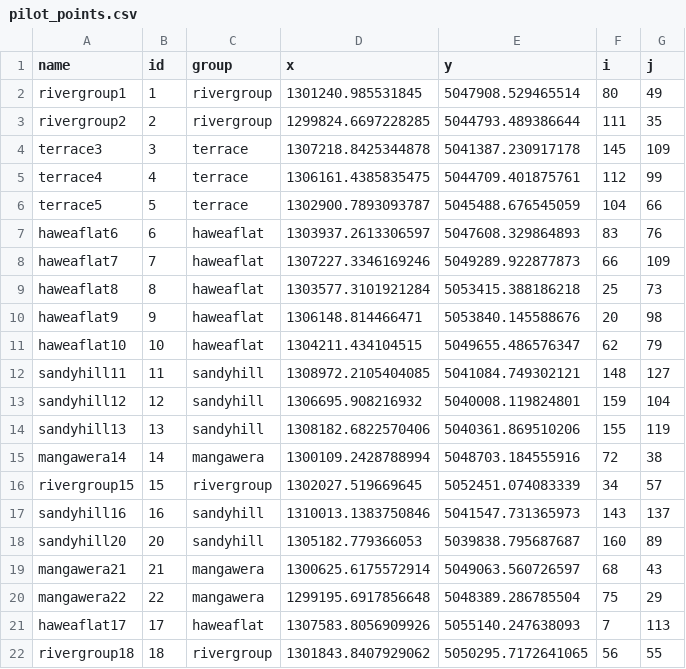
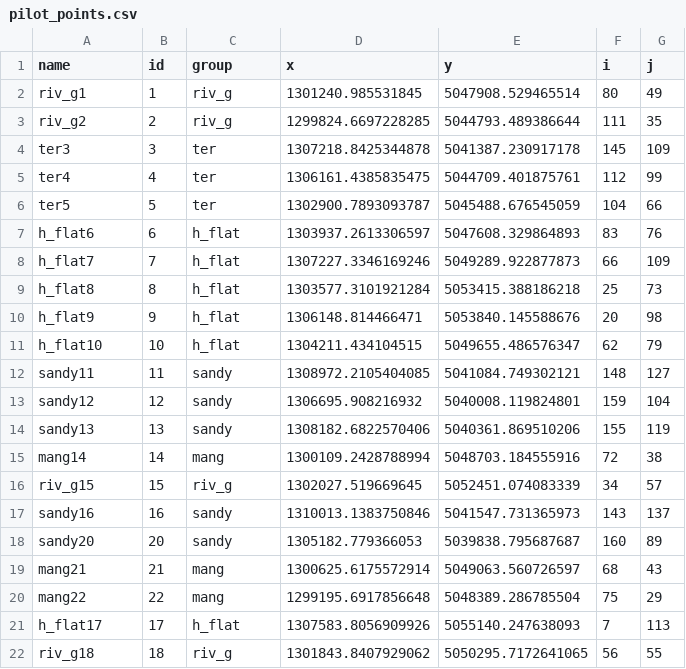
Before and after one commit to Komanawa-Solutions-Ltd/Z22031HAW_hawea-model, a CSV file: model_parameterisation/processed_data/pilot_points.csv, drawn as a sheet; only a part is shown; the diff covers the shown part only.

Commit message:
get pest running with noptmax=1 * add pre_opt model

```diff
--- a/model_parameterisation/processed_data/pilot_points.csv
+++ b/model_parameterisation/processed_data/pilot_points.csv
@@ -1,22 +1,22 @@
 name,id,group,x,y,i,j
-rivergroup1,1,rivergroup,1301240.985531845,5047908.529465514,80,49
-rivergroup2,2,rivergroup,1299824.6697228285,5044793.489386644,111,35
-terrace3,3,terrace,1307218.8425344878,5041387.230917178,145,109
-terrace4,4,terrace,1306161.4385835475,5044709.401875761,112,99
-terrace5,5,terrace,1302900.7893093787,5045488.676545059,104,66
-haweaflat6,6,haweaflat,1303937.2613306597,5047608.329864893,83,76
-haweaflat7,7,haweaflat,1307227.3346169246,5049289.922877873,66,109
-haweaflat8,8,haweaflat,1303577.3101921284,5053415.388186218,25,73
-haweaflat9,9,haweaflat,1306148.814466471,5053840.145588676,20,98
-haweaflat10,10,haweaflat,1304211.434104515,5049655.486576347,62,79
-sandyhill11,11,sandyhill,1308972.2105404085,5041084.749302121,148,127
-sandyhill12,12,sandyhill,1306695.908216932,5040008.119824801,159,104
-sandyhill13,13,sandyhill,1308182.6822570406,5040361.869510206,155,119
-mangawera14,14,mangawera,1300109.2428788994,5048703.184555916,72,38
-rivergroup15,15,rivergroup,1302027.519669645,5052451.074083339,34,57
-sandyhill16,16,sandyhill,1310013.1383750846,5041547.731365973,143,137
-sandyhill20,20,sandyhill,1305182.779366053,5039838.795687687,160,89
-mangawera21,21,mangawera,1300625.6175572914,5049063.560726597,68,43
-mangawera22,22,mangawera,1299195.6917856648,5048389.286785504,75,29
-haweaflat17,17,haweaflat,1307583.8056909926,5055140.247638093,7,113
-rivergroup18,18,rivergroup,1301843.8407929062,5050295.7172641065,56,55
+riv_g1,1,riv_g,1301240.985531845,5047908.529465514,80,49
+riv_g2,2,riv_g,1299824.6697228285,5044793.489386644,111,35
+ter3,3,ter,1307218.8425344878,5041387.230917178,145,109
+ter4,4,ter,1306161.4385835475,5044709.401875761,112,99
+ter5,5,ter,1302900.7893093787,5045488.676545059,104,66
+h_flat6,6,h_flat,1303937.2613306597,5047608.329864893,83,76
+h_flat7,7,h_flat,1307227.3346169246,5049289.922877873,66,109
+h_flat8,8,h_flat,1303577.3101921284,5053415.388186218,25,73
+h_flat9,9,h_flat,1306148.814466471,5053840.145588676,20,98
+h_flat10,10,h_flat,1304211.434104515,5049655.486576347,62,79
+sandy11,11,sandy,1308972.2105404085,5041084.749302121,148,127
+sandy12,12,sandy,1306695.908216932,5040008.119824801,159,104
+sandy13,13,sandy,1308182.6822570406,5040361.869510206,155,119
+mang14,14,mang,1300109.2428788994,5048703.184555916,72,38
+riv_g15,15,riv_g,1302027.519669645,5052451.074083339,34,57
+sandy16,16,sandy,1310013.1383750846,5041547.731365973,143,137
+sandy20,20,sandy,1305182.779366053,5039838.795687687,160,89
+mang21,21,mang,1300625.6175572914,5049063.560726597,68,43
+mang22,22,mang,1299195.6917856648,5048389.286785504,75,29
+h_flat17,17,h_flat,1307583.8056909926,5055140.247638093,7,113
+riv_g18,18,riv_g,1301843.8407929062,5050295.7172641065,56,55
```
Also changed, not shown: 12 edited cells elsewhere in this file, 27 other files.
